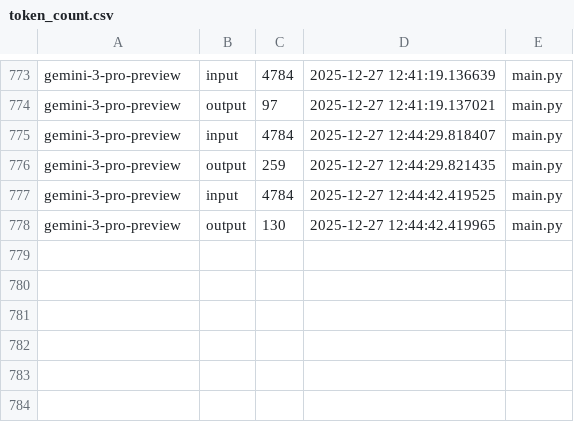
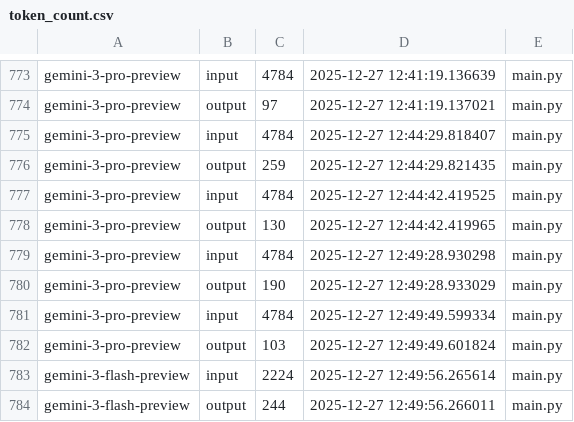
Before and after one commit to Maximophone/noteflow, a CSV file: token_count.csv, drawn as a sheet; only a part is shown, gaps mark what is left out.

```diff
--- a/token_count.csv
+++ b/token_count.csv
@@ -778 +778,7 @@ gemini-3-pro-preview,input,4784,2025-12-27 12:44:42.419525,main.py
 gemini-3-pro-preview,output,130,2025-12-27 12:44:42.419965,main.py
+gemini-3-pro-preview,input,4784,2025-12-27 12:49:28.930298,main.py
+gemini-3-pro-preview,output,190,2025-12-27 12:49:28.933029,main.py
+gemini-3-pro-preview,input,4784,2025-12-27 12:49:49.599334,main.py
+gemini-3-pro-preview,output,103,2025-12-27 12:49:49.601824,main.py
+gemini-3-flash-preview,input,2224,2025-12-27 12:49:56.265614,main.py
+gemini-3-flash-preview,output,244,2025-12-27 12:49:56.266011,main.py
```
Also changed, not shown: 2 other files.
